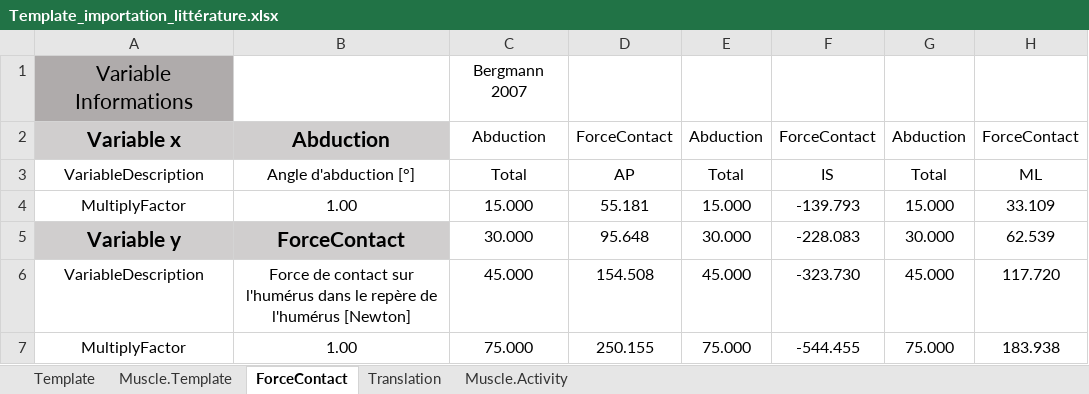
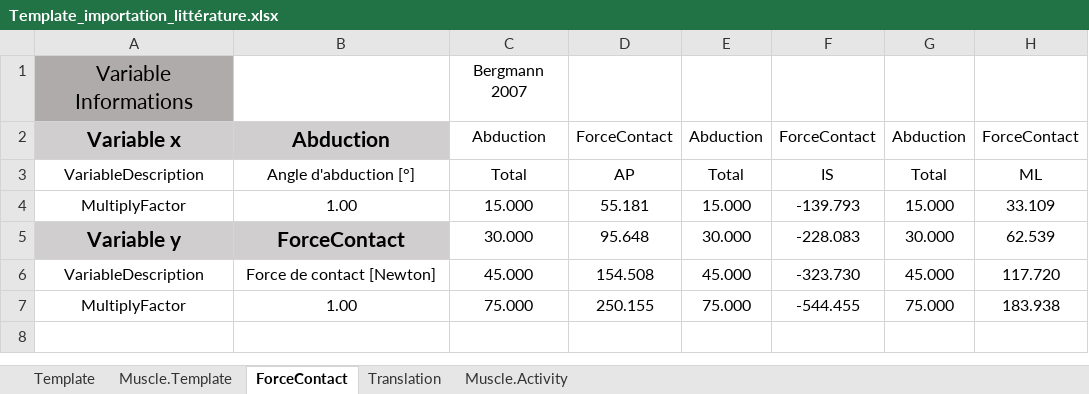
Before and after one commit to dansoyeux/Anybody_Package, an Excel workbook: Template/Template_importation_littérature.xlsx, sheet ForceContact, drawn as a sheet; only a part is shown; values as stored, in another font and other column widths than the file's, no borders; the diff names each change by its address in the sheet, - before the commit and + after, or states it on an @@ line.

```diff
--- a/Template/Template_importation_littérature.xlsx (sheet ForceContact)
+++ b/Template/Template_importation_littérature.xlsx (sheet ForceContact)
-B6: …de contact sur l'humérus dans le repère de l'humérus [Newton]
+B6: …de contact [Newton]
```
Also changed, not shown: 1 other file.
